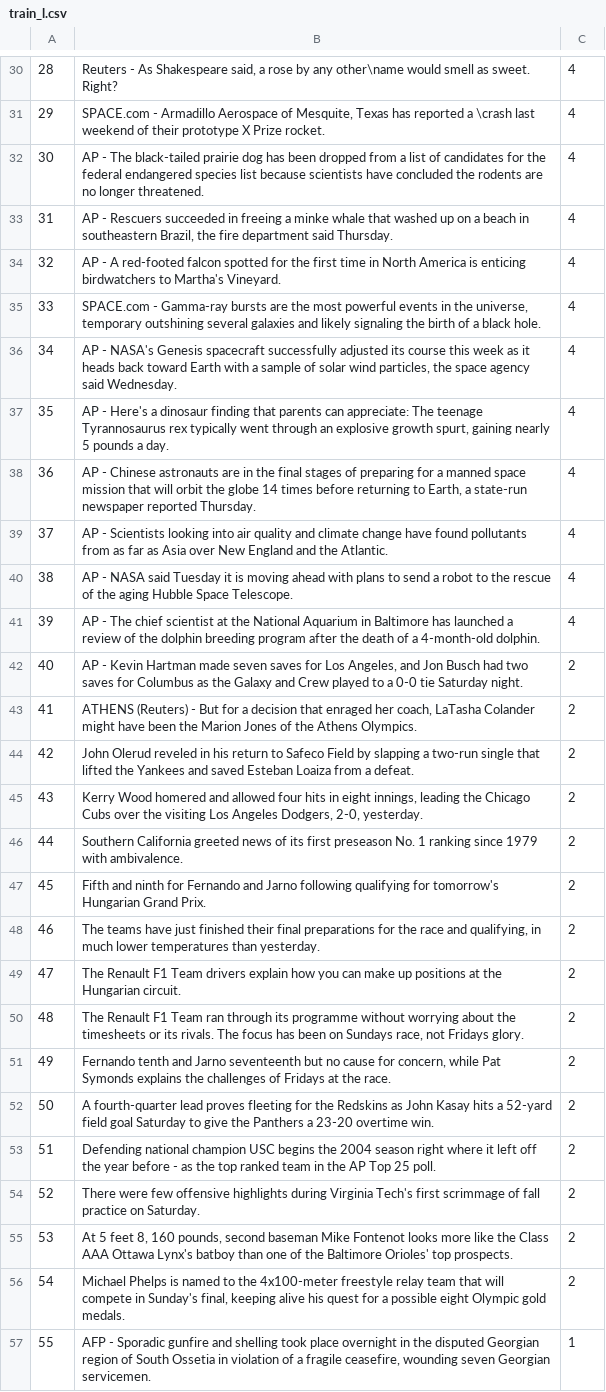
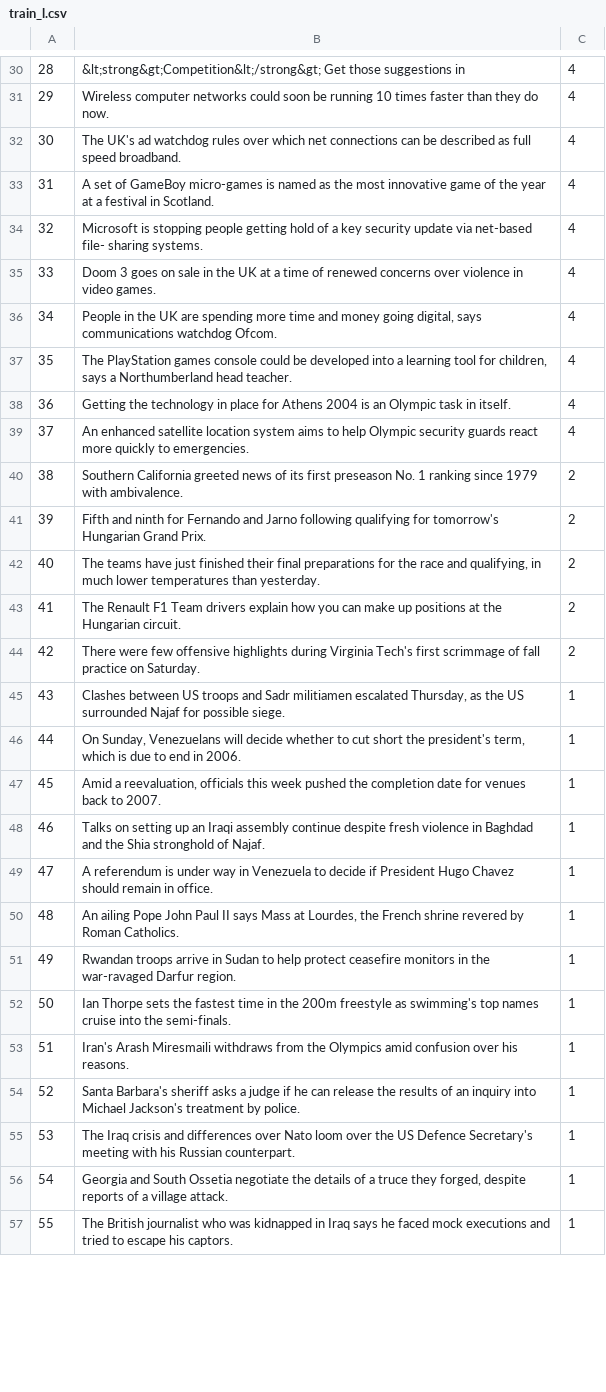
Before and after one commit to hcook9994/gpu-files, a CSV file: AGNews/assigned/train_l.csv, drawn as a sheet; only a part is shown, gaps mark what is left out; the diff covers the shown part only; the diff names each change by its address in the sheet, - before the commit and + after, or states it on an @@ line.

```diff
--- a/AGNews/assigned/train_l.csv
+++ b/AGNews/assigned/train_l.csv
-B30: Reuters - As Shakespeare said, a rose by any other\name would smell as sweet. Right?
+B30: &lt;strong&gt;Competition&lt;/strong&gt; Get those suggestions in
-B31: SPACE.com - Armadillo Aerospace of Mesquite, Texas has reported a \crash last weekend of their prototype X Prize rocket.
+B31: Wireless computer networks could soon be running 10 times faster than they do now.
-B32: AP - The black-tailed prairie dog has been dropped from a list of candidates for the federal endangered species list because scientists have concluded the rodents are no longer threatened.
+B32: The UK's ad watchdog rules over which net connections can be described as full speed broadband.
-B33: AP - Rescuers succeeded in freeing a minke whale that washed up on a beach in southeastern Brazil, the fire department said Thursday.
+B33: A set of GameBoy micro-games is named as the most innovative game of the year at a festival in Scotland.
-B34: AP - A red-footed falcon spotted for the first time in North America is enticing birdwatchers to Martha's Vineyard.
+B34: Microsoft is stopping people getting hold of a key security update via net-based file- sharing systems.
-B35: SPACE.com - Gamma-ray bursts are the most powerful events in the universe, temporary outshining several galaxies and likely signaling the birth of a black hole.
+B35: Doom 3 goes on sale in the UK at a time of renewed concerns over violence in video games.
-B36: AP - NASA's Genesis spacecraft successfully adjusted its course this week as it heads back toward Earth with a sample of solar wind particles, the space agency said Wednesday.
+B36: People in the UK are spending more time and money going digital, says communications watchdog Ofcom.
-B37: AP - Here's a dinosaur finding that parents can appreciate: The teenage Tyrannosaurus rex typically went through an explosive growth spurt, gaining nearly 5 pounds a day.
+B37: The PlayStation games console could be developed into a learning tool for children, says a Northumberland head teacher.
-B38: AP - Chinese astronauts are in the final stages of preparing for a manned space mission that will orbit the globe 14 times before returning to Earth, a state-run newspaper reported Thursday.
+B38: Getting the technology in place for Athens 2004 is an Olympic task in itself.
-B39: AP - Scientists looking into air quality and climate change have found pollutants from as far as Asia over New England and the Atlantic.
+B39: An enhanced satellite location system aims to help Olympic security guards react more quickly to emergencies.
-B40: AP - NASA said Tuesday it is moving ahead with plans to send a robot to the rescue of the aging Hubble Space Telescope.
+B40: Southern California greeted news of its first preseason No. 1 ranking since 1979 with ambivalence.
-C40:C41: 4
+C40:C41: 2
-B41: AP - The chief scientist at the National Aquarium in Baltimore has launched a review of the dolphin breeding program after the death of a 4-month-old dolphin.
+B41: Fifth and ninth for Fernando and Jarno following qualifying for tomorrow's Hungarian Grand Prix.
-B42: AP - Kevin Hartman made seven saves for Los Angeles, and Jon Busch had two saves for Columbus as the Galaxy and Crew played to a 0-0 tie Saturday night.
+B42: The teams have just finished their final preparations for the race and qualifying, in much lower temperatures than yesterday.
-B43: ATHENS (Reuters) - But for a decision that enraged her coach, LaTasha Colander might have been the Marion Jones of the Athens Olympics.
+B43: The Renault F1 Team drivers explain how you can make up positions at the Hungarian circuit.
-B44: John Olerud reveled in his return to Safeco Field by slapping a two-run single that lifted the Yankees and saved Esteban Loaiza from a defeat.
+B44: There were few offensive highlights during Virginia Tech's first scrimmage of fall practice on Saturday.
-B45: Kerry Wood homered and allowed four hits in eight innings, leading the Chicago Cubs over the visiting Los Angeles Dodgers, 2-0, yesterday.
+B45: Clashes between US troops and Sadr militiamen escalated Thursday, as the US surrounded Najaf for possible siege.
-C45:C56: 2
+C45:C56: 1
-B46: Southern California greeted news of its first preseason No. 1 ranking since 1979 with ambivalence.
+B46: On Sunday, Venezuelans will decide whether to cut short the president's term, which is due to end in 2006.
-B47: Fifth and ninth for Fernando and Jarno following qualifying for tomorrow's Hungarian Grand Prix.
+B47: Amid a reevaluation, officials this week pushed the completion date for venues back to 2007.
-B48: The teams have just finished their final preparations for the race and qualifying, in much lower temperatures than yesterday.
+B48: Talks on setting up an Iraqi assembly continue despite fresh violence in Baghdad and the Shia stronghold of Najaf.
-B49: The Renault F1 Team drivers explain how you can make up positions at the Hungarian circuit.
+B49: A referendum is under way in Venezuela to decide if President Hugo Chavez should remain in office.
-B50: The Renault F1 Team ran through its programme without worrying about the timesheets or its rivals. The focus has been on Sundays race, not Fridays glory.
+B50: An ailing Pope John Paul II says Mass at Lourdes, the French shrine revered by Roman Catholics.
-B51: Fernando tenth and Jarno seventeenth but no cause for concern, while Pat Symonds explains the challenges of Fridays at the race.
+B51: Rwandan troops arrive in Sudan to help protect ceasefire monitors in the war-ravaged Darfur region.
-B52: A fourth-quarter lead proves fleeting for the Redskins as John Kasay hits a 52-yard field goal Saturday to give the Panthers a 23-20 overtime win.
+B52: Ian Thorpe sets the fastest time in the 200m freestyle as swimming's top names cruise into the semi-finals.
-B53: Defending national champion USC begins the 2004 season right where it left off the year before - as the top ranked team in the AP Top 25 poll.
+B53: Iran's Arash Miresmaili withdraws from the Olympics amid confusion over his reasons.
-B54: There were few offensive highlights during Virginia Tech's first scrimmage of fall practice on Saturday.
+B54: Santa Barbara's sheriff asks a judge if he can release the results of an inquiry into Michael Jackson's treatment by police.
-B55: At 5 feet 8, 160 pounds, second baseman Mike Fontenot looks more like the Class AAA Ottawa Lynx's batboy than one of the Baltimore Orioles' top prospects.
+B55: The Iraq crisis and differences over Nato loom over the US Defence Secretary's meeting with his Russian counterpart.
-B56: Michael Phelps is named to the 4x100-meter freestyle relay team that will compete in Sunday's final, keeping alive his quest for a possible eight Olympic gold medals.
+B56: Georgia and South Ossetia negotiate the details of a truce they forged, despite reports of a village attack.
-B57: AFP - Sporadic gunfire and shelling took place overnight in the disputed Georgian region of South Ossetia in violation of a fragile ceasefire, wounding seven Georgian servicemen.
+B57: The British journalist who was kidnapped in Iraq says he faced mock executions and tried to escape his captors.
```
Also changed, not shown: 66 edited cells elsewhere in this file, AGNews/assigned/test_l.csv, 2 other files.
